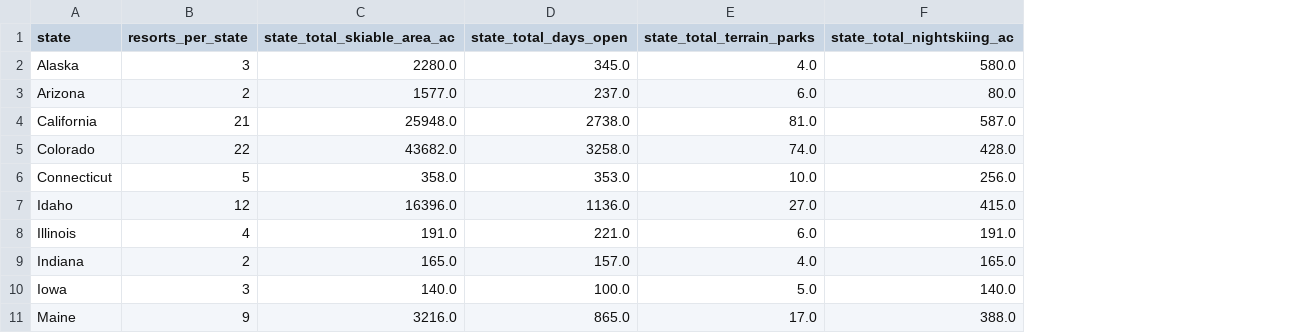
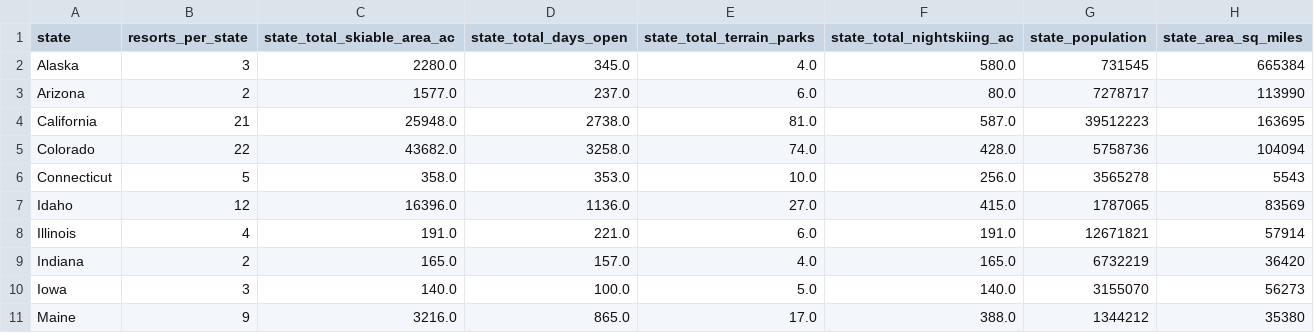
Before and after one commit to duskydreams/DataScienceGuidedCapstone, a CSV file: data/state_summary.csv, drawn as a sheet; only a part is shown; the diff names each change by its address in the sheet, - before the commit and + after, or states it on an @@ line.

```diff
--- a/data/state_summary.csv
+++ b/data/state_summary.csv
+column G (state_population), rows 2-11: 731545 | 7278717 | 39512223 | 5758736 | 3565278 | 1787065 | 12671821 | 6732219 | 3155070 | 1344212
+column H (state_area_sq_miles), rows 2-11: 665384 | 113990 | 163695 | 104094 | 5543 | 83569 | 57914 | 36420 | 56273 | 35380
```
Also changed, not shown: 1 other file.
